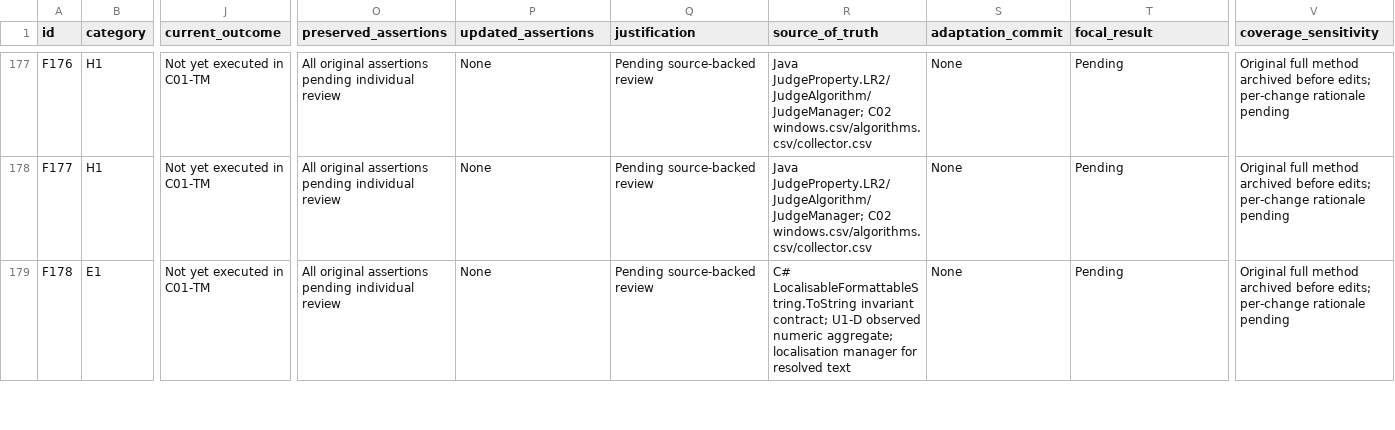
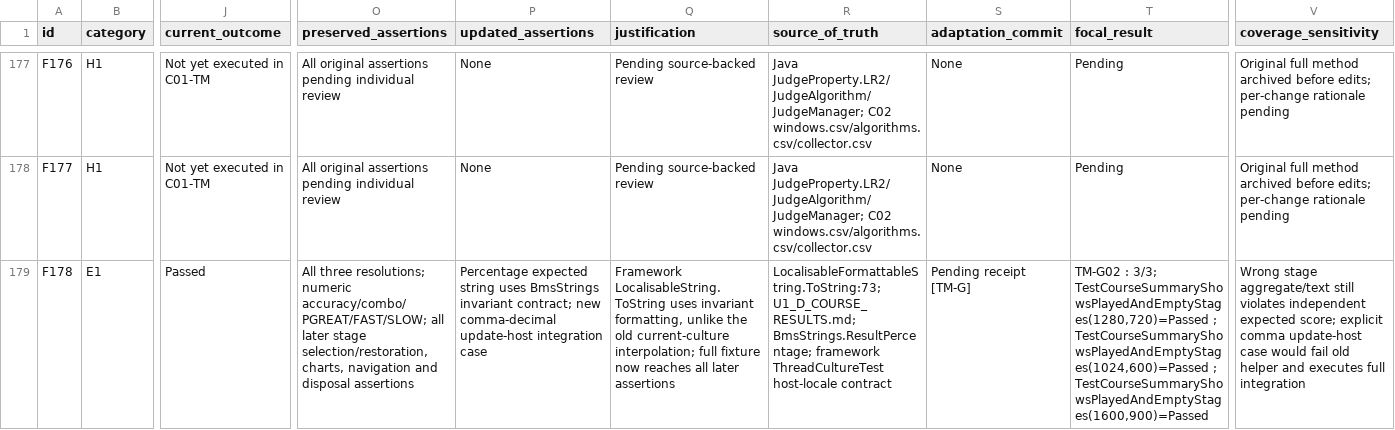
Before and after one commit to Sebaex/BmsRuleset, a CSV file: docs/lr2-certification/c01-reconciliation/test-modernization/TEST_MIGRATION_MATRIX.csv, drawn as a sheet; only a part is shown, gaps mark what is left out; the diff covers the shown part only; the diff names each change by its address in the sheet, - before the commit and + after, or states it on an @@ line.

Commit message:
test(course): preserve result integration across host cultures [TM-G]

```diff
--- a/docs/lr2-certification/c01-reconciliation/test-modernization/TEST_MIGRATION_MATRIX.csv
+++ b/docs/lr2-certification/c01-reconciliation/test-modernization/TEST_MIGRATION_MATRIX.csv
-J179 (current_outcome): Not yet executed in C01-TM
+J179 (current_outcome): Passed
-O179 (preserved_assertions): All original assertions pending individual review
+O179 (preserved_assertions): All three resolutions; numeric accuracy/combo/PGREAT/FAST/SLOW; all later stage selection/restoration, charts, navigation and disposal assertions
-P179 (updated_assertions): None
+P179 (updated_assertions): Percentage expected string uses BmsStrings invariant contract; new comma-decimal update-host integration case
-Q179 (justification): Pending source-backed review
+Q179 (justification): Framework LocalisableString.ToString uses invariant formatting, unlike the old current-culture interpolation; full fixture now reaches all later assertions
-R179 (source_of_truth): C# LocalisableFormattableString.ToString invariant contract; U1-D observed numeric aggregate; localisation manager for resolved text
+R179 (source_of_truth): LocalisableFormattableString.ToString:73; U1_D_COURSE_RESULTS.md; BmsStrings.ResultPercentage; framework ThreadCultureTest host-locale contract
-S179 (adaptation_commit): None
+S179 (adaptation_commit): Pending receipt [TM-G]
-T179 (focal_result): Pending
+T179 (focal_result): TM-G02 : 3/3; TestCourseSummaryShowsPlayedAndEmptyStages(1280,720)=Passed ; TestCourseSummaryShowsPlayedAndEmptyStages(1024,600)=Passed ; TestCourseSummaryShowsPlayedAndEmptyStages(1600,900)=Passed
-V179 (coverage_sensitivity): Original full method archived before edits; per-change rationale pending
+V179 (coverage_sensitivity): Wrong stage aggregate/text still violates independent expected score; explicit comma update-host case would fail old helper and executes full integration
```
Also changed, not shown: 16 edited cells elsewhere in this file, 5 other files.
